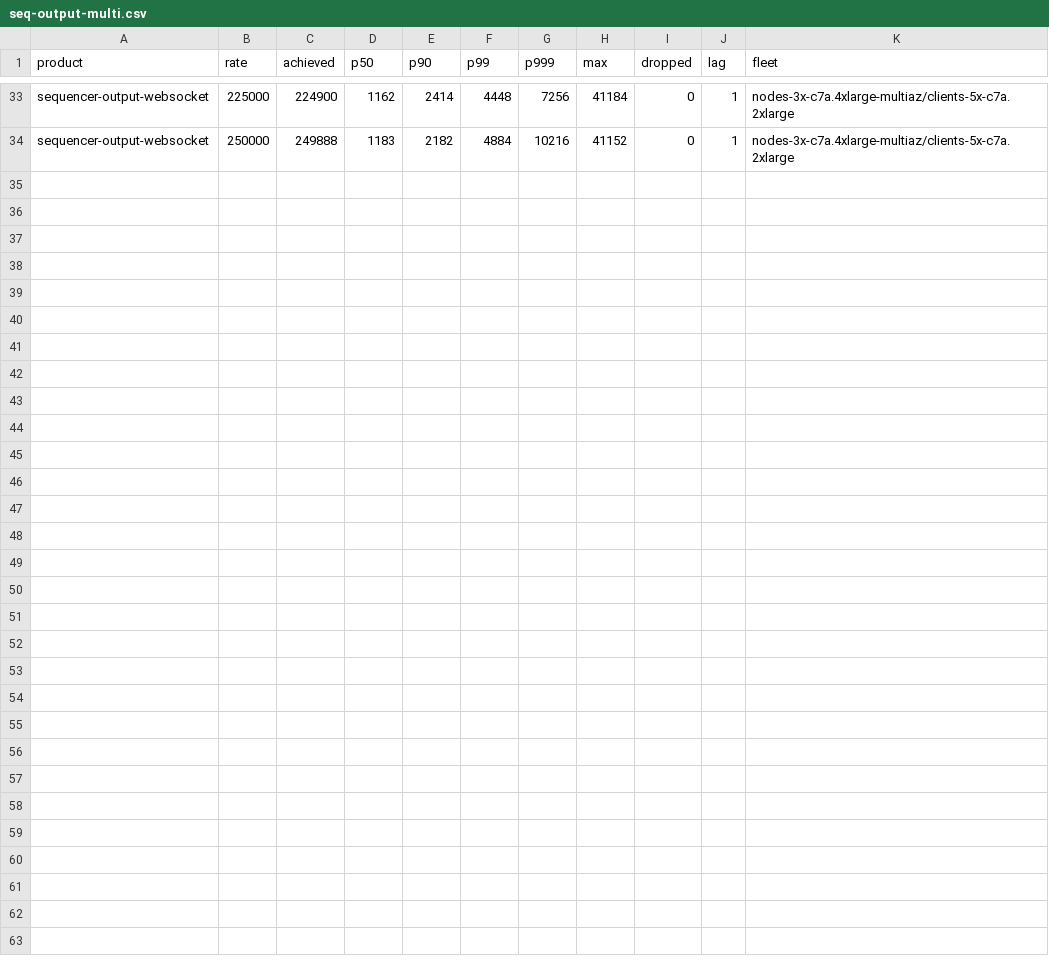
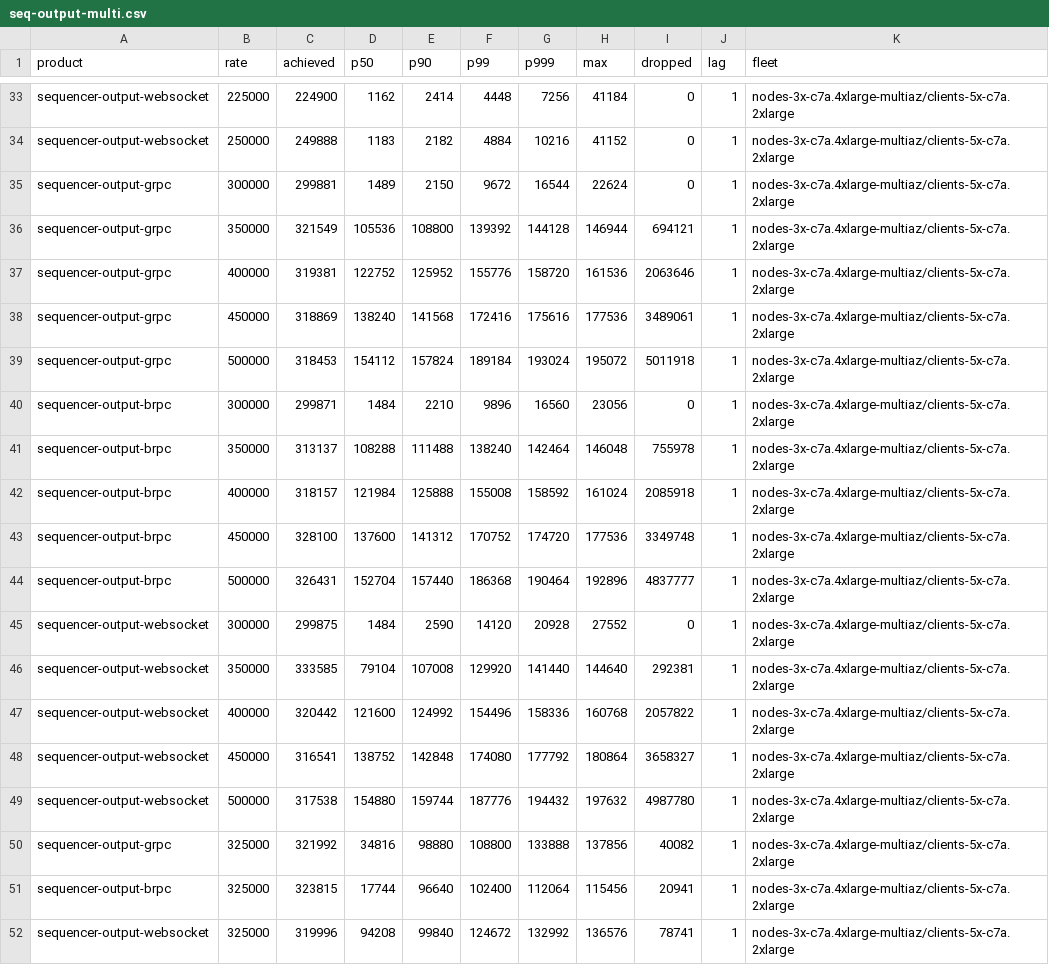
Before and after one commit to olegabu/raft-tests, a CSV file: sequencer/seq-output-multi.csv, drawn as a sheet; only a part is shown, gaps mark what is left out.

```diff
--- a/sequencer/seq-output-multi.csv
+++ b/sequencer/seq-output-multi.csv
@@ -34 +34,19 @@ sequencer-output-websocket,225000,224900,1162,2414,4448,7256,41184,0,1,nodes-3x-
 sequencer-output-websocket,250000,249888,1183,2182,4884,10216,41152,0,1,nodes-3x-c7a.4xlarge-multiaz/clients-5x-c7a.2xlarge
+sequencer-output-grpc,300000,299881,1489,2150,9672,16544,22624,0,1,nodes-3x-c7a.4xlarge-multiaz/clients-5x-c7a.2xlarge
+sequencer-output-grpc,350000,321549,105536,108800,139392,144128,146944,694121,1,nodes-3x-c7a.4xlarge-multiaz/clients-5x-c7a.2xlarge
+sequencer-output-grpc,400000,319381,122752,125952,155776,158720,161536,2063646,1,nodes-3x-c7a.4xlarge-multiaz/clients-5x-c7a.2xlarge
+sequencer-output-grpc,450000,318869,138240,141568,172416,175616,177536,3489061,1,nodes-3x-c7a.4xlarge-multiaz/clients-5x-c7a.2xlarge
+sequencer-output-grpc,500000,318453,154112,157824,189184,193024,195072,5011918,1,nodes-3x-c7a.4xlarge-multiaz/clients-5x-c7a.2xlarge
+sequencer-output-brpc,300000,299871,1484,2210,9896,16560,23056,0,1,nodes-3x-c7a.4xlarge-multiaz/clients-5x-c7a.2xlarge
+sequencer-output-brpc,350000,313137,108288,111488,138240,142464,146048,755978,1,nodes-3x-c7a.4xlarge-multiaz/clients-5x-c7a.2xlarge
+sequencer-output-brpc,400000,318157,121984,125888,155008,158592,161024,2085918,1,nodes-3x-c7a.4xlarge-multiaz/clients-5x-c7a.2xlarge
+sequencer-output-brpc,450000,328100,137600,141312,170752,174720,177536,3349748,1,nodes-3x-c7a.4xlarge-multiaz/clients-5x-c7a.2xlarge
+sequencer-output-brpc,500000,326431,152704,157440,186368,190464,192896,4837777,1,nodes-3x-c7a.4xlarge-multiaz/clients-5x-c7a.2xlarge
+sequencer-output-websocket,300000,299875,1484,2590,14120,20928,27552,0,1,nodes-3x-c7a.4xlarge-multiaz/clients-5x-c7a.2xlarge
+sequencer-output-websocket,350000,333585,79104,107008,129920,141440,144640,292381,1,nodes-3x-c7a.4xlarge-multiaz/clients-5x-c7a.2xlarge
+sequencer-output-websocket,400000,320442,121600,124992,154496,158336,160768,2057822,1,nodes-3x-c7a.4xlarge-multiaz/clients-5x-c7a.2xlarge
+sequencer-output-websocket,450000,316541,138752,142848,174080,177792,180864,3658327,1,nodes-3x-c7a.4xlarge-multiaz/clients-5x-c7a.2xlarge
+sequencer-output-websocket,500000,317538,154880,159744,187776,194432,197632,4987780,1,nodes-3x-c7a.4xlarge-multiaz/clients-5x-c7a.2xlarge
+sequencer-output-grpc,325000,321992,34816,98880,108800,133888,137856,40082,1,nodes-3x-c7a.4xlarge-multiaz/clients-5x-c7a.2xlarge
+sequencer-output-brpc,325000,323815,17744,96640,102400,112064,115456,20941,1,nodes-3x-c7a.4xlarge-multiaz/clients-5x-c7a.2xlarge
+sequencer-output-websocket,325000,319996,94208,99840,124672,132992,136576,78741,1,nodes-3x-c7a.4xlarge-multiaz/clients-5x-c7a.2xlarge
```
Also changed, not shown: sequencer/fix-inline.csv, sequencer/fix.csv, 9 other files.
